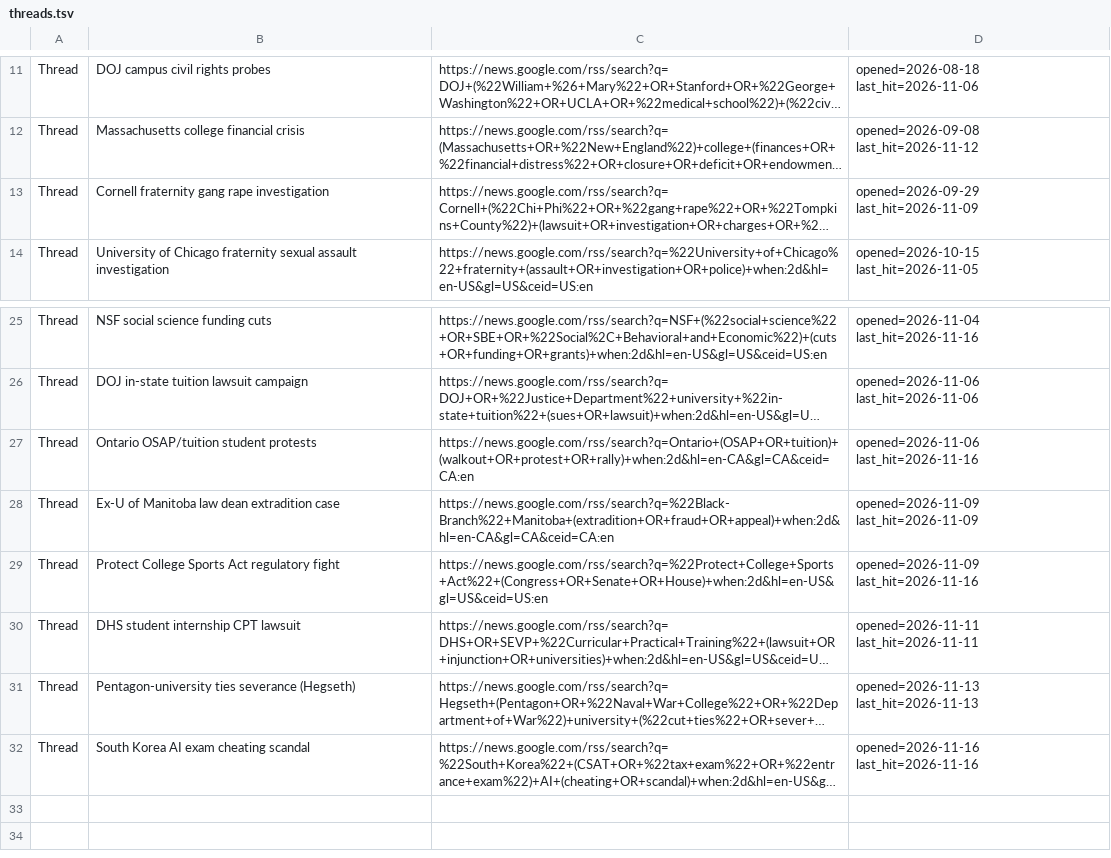
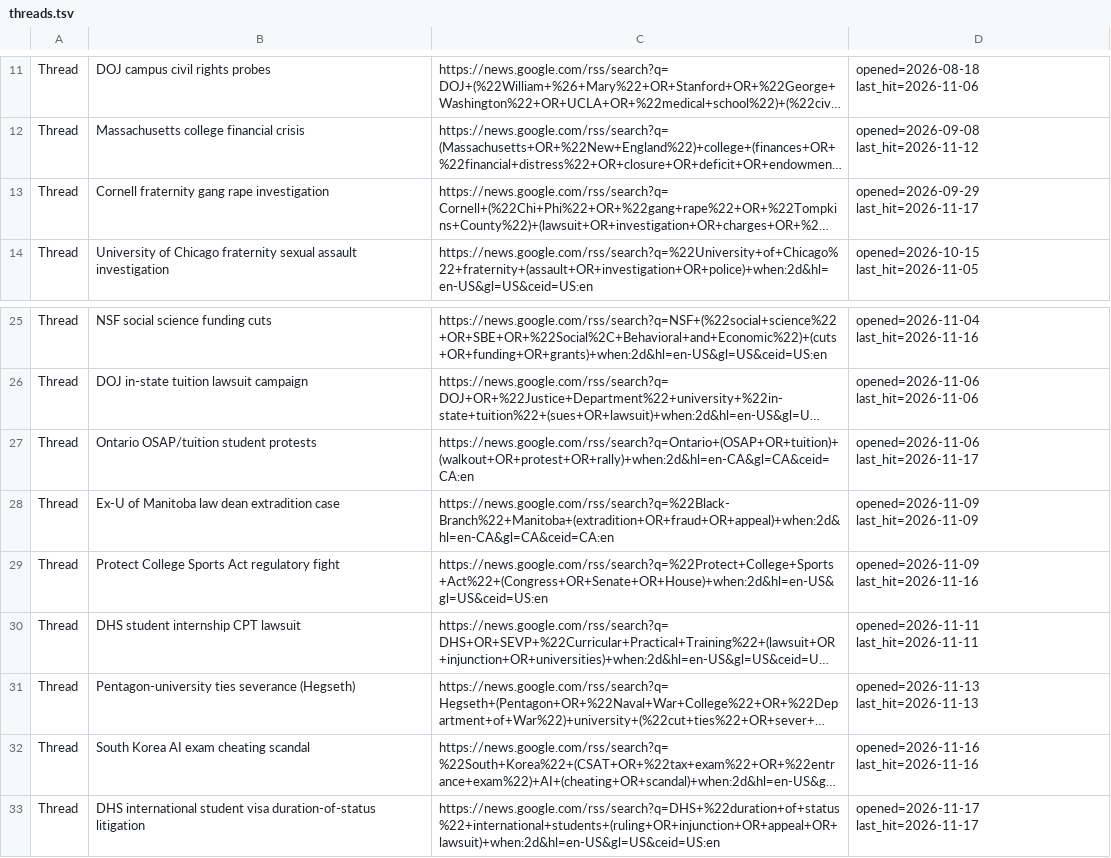
Before and after one commit to zchristensen-nu/morning-briefing, a TSV file: threads.tsv, drawn as a sheet; only a part is shown, gaps mark what is left out; long unchanged cells end in …; the diff names each change by its address in the sheet, - before the commit and + after, or states it on an @@ line.

```diff
--- a/threads.tsv
+++ b/threads.tsv
-D13: opened=2026-09-29 last_hit=2026-11-09
+D13: opened=2026-09-29 last_hit=2026-11-17
-D27: opened=2026-11-06 last_hit=2026-11-16
+D27: opened=2026-11-06 last_hit=2026-11-17
+row 33: Thread | DHS international student visa duration-of-status litigation | https://news.google.com/rss/search?q=DHS+%22duration+of+status%22+international+students+(ruling+OR+injunction+OR+appeal+OR+lawsuit)+when:2d&hl=en-US&gl=US&ceid=US:en | opened=2026-11-17 last_hit=2026-11-17
```
Also changed, not shown: 3 other files.
